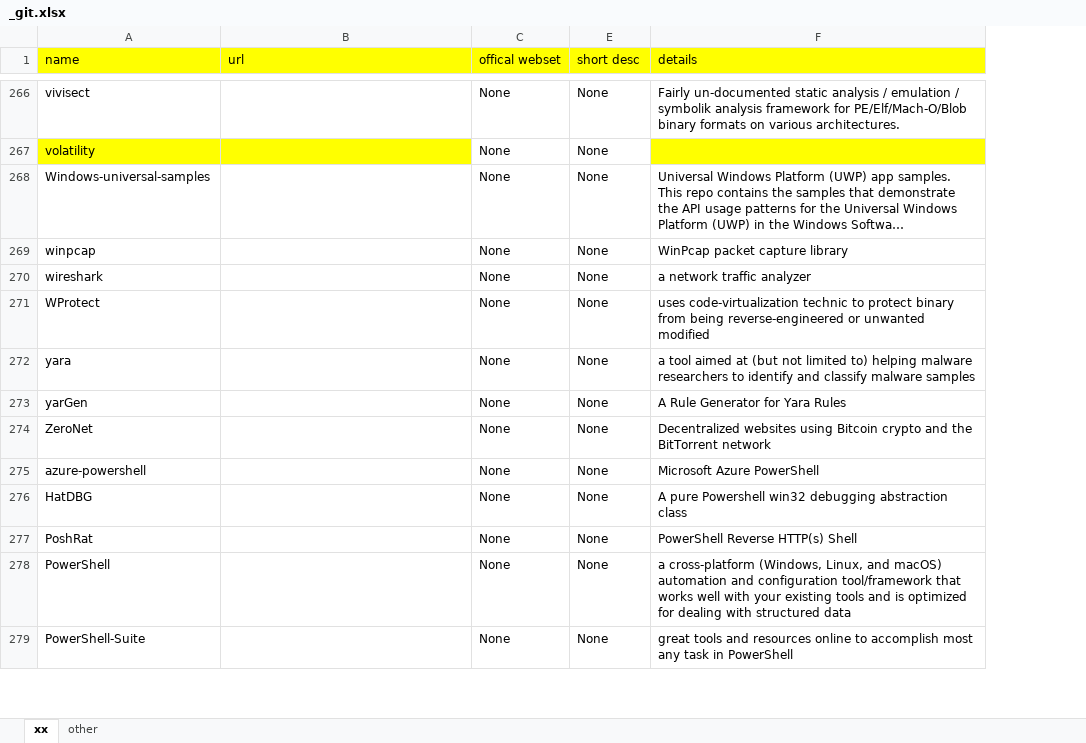
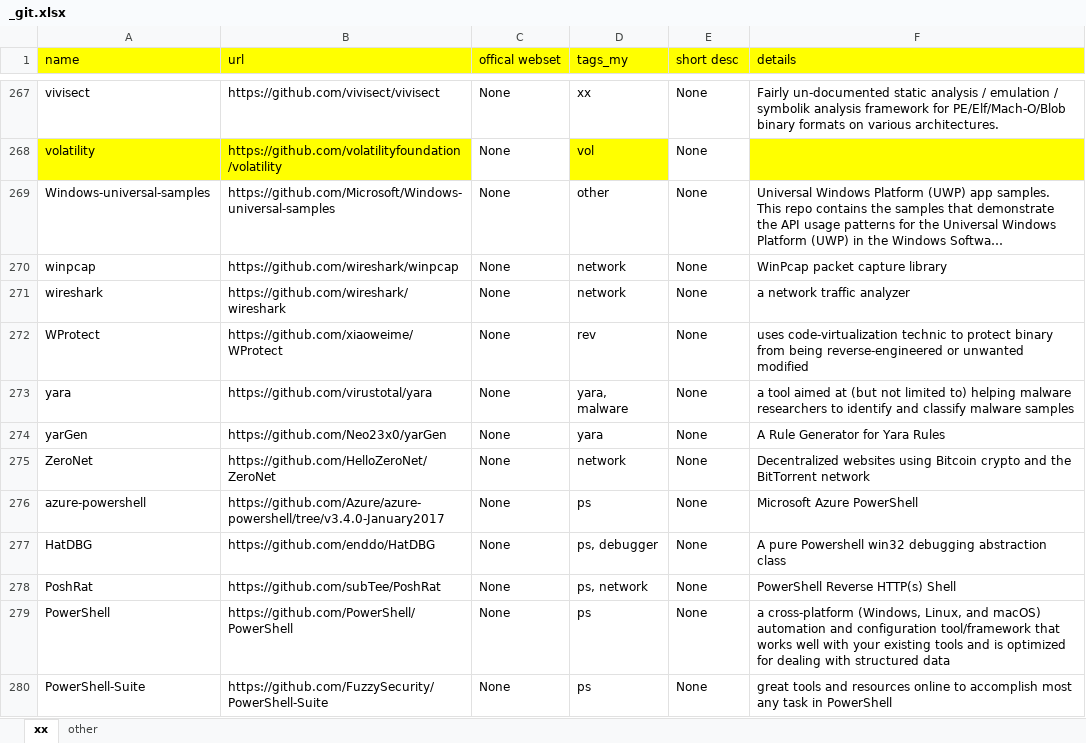
Before and after one commit to Trietptm-on-Awesome-Lists/github_disker, an Excel workbook: _git.xlsx, sheet xx, drawn as a sheet; only a part is shown, gaps mark what is left out; long unchanged cells end in …; values as stored, in another font and other column widths than the file's, no borders; addresses are those after the commit; the diff covers the shown part only; the diff names each change by its address in the sheet, - before the commit and + after, or states it on an @@ line.

```diff
--- a/_git.xlsx (sheet xx)
+++ b/_git.xlsx (sheet xx)
@@ column D (tags_my) unhidden, rows 267-280: xx | vol | other | network | network | rev | yara, malware | yara | network | ps | ps, debugger | ps, network | ps | ps @@
-B267 (url): (empty)
+B267 (url): https://github.com/vivisect/vivisect
-B268 (url): (empty)
+B268 (url): https://github.com/volatilityfoundation/volatility
-B269 (url): (empty)
+B269 (url): https://github.com/Microsoft/Windows-universal-samples
-B270 (url): (empty)
+B270 (url): https://github.com/wireshark/winpcap
-B271 (url): (empty)
+B271 (url): https://github.com/wireshark/wireshark
-B272 (url): (empty)
+B272 (url): https://github.com/xiaoweime/WProtect
-B273 (url): (empty)
+B273 (url): https://github.com/virustotal/yara
-B274 (url): (empty)
+B274 (url): https://github.com/Neo23x0/yarGen
-B275 (url): (empty)
+B275 (url): https://github.com/HelloZeroNet/ZeroNet
-B276 (url): (empty)
+B276 (url): https://github.com/Azure/azure-powershell/tree/v3.4.0-January2017
-B277 (url): (empty)
+B277 (url): https://github.com/enddo/HatDBG
-B278 (url): (empty)
+B278 (url): https://github.com/subTee/PoshRat
-B279 (url): (empty)
+B279 (url): https://github.com/PowerShell/PowerShell
-B280 (url): (empty)
+B280 (url): https://github.com/FuzzySecurity/PowerShell-Suite
```
Also changed, not shown: 38 added rows and 638 edited cells elsewhere in this sheet.
